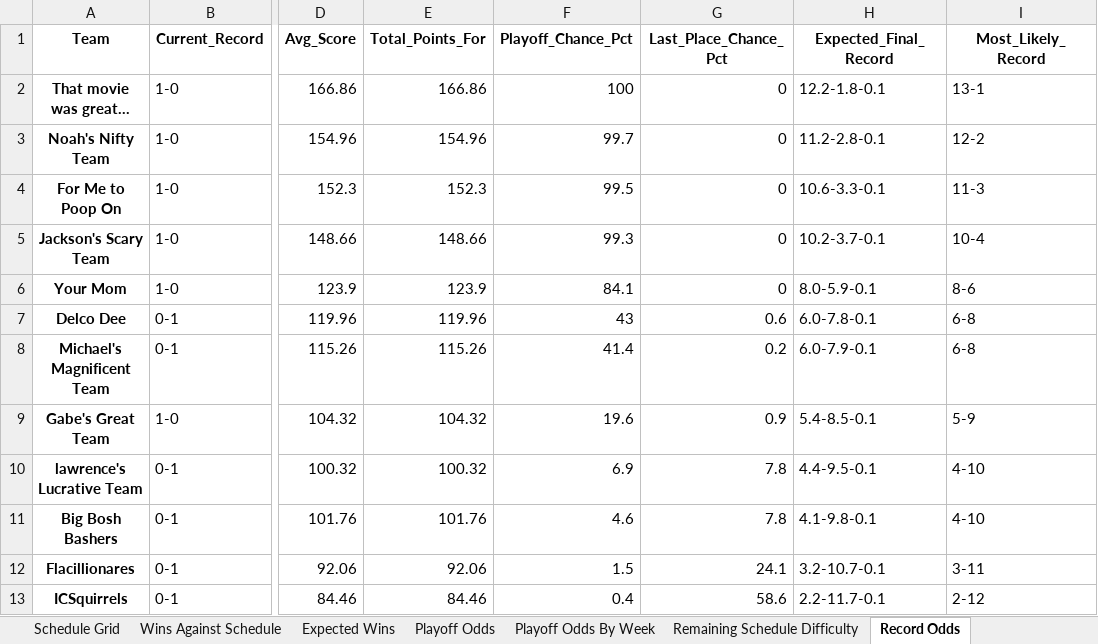
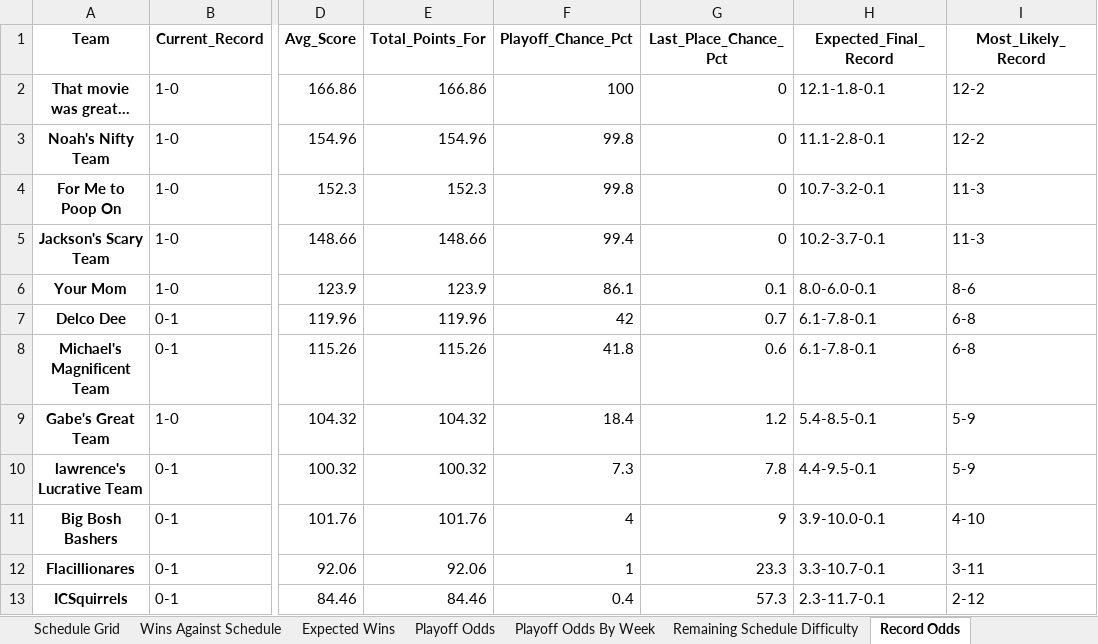
Before and after one commit to LouieR3/FantasyFootballApp, an Excel workbook: data/leagues/2026 Family League 2026.xlsx, sheet Record Odds, drawn as a sheet; only a part is shown, gaps mark what is left out; values as stored, in another font and other column widths than the file's, no borders; the diff names each change by its address in the sheet, - before the commit and + after, or states it on an @@ line.

```diff
--- a/data/leagues/2026 Family League 2026.xlsx (sheet Record Odds)
+++ b/data/leagues/2026 Family League 2026.xlsx (sheet Record Odds)
-H2 (Expected_Final_Record): 12.2-1.8-0.1
+H2 (Expected_Final_Record): 12.1-1.8-0.1
-I2 (Most_Likely_Record): 13-1
+I2 (Most_Likely_Record): 12-2
-F3 (Playoff_Chance_Pct): 99.7
+F3 (Playoff_Chance_Pct): 99.8
-H3 (Expected_Final_Record): 11.2-2.8-0.1
+H3 (Expected_Final_Record): 11.1-2.8-0.1
-F4 (Playoff_Chance_Pct): 99.5
+F4 (Playoff_Chance_Pct): 99.8
-H4 (Expected_Final_Record): 10.6-3.3-0.1
+H4 (Expected_Final_Record): 10.7-3.2-0.1
-F5 (Playoff_Chance_Pct): 99.3
+F5 (Playoff_Chance_Pct): 99.4
-I5 (Most_Likely_Record): 10-4
+I5 (Most_Likely_Record): 11-3
-F6 (Playoff_Chance_Pct): 84.1
+F6 (Playoff_Chance_Pct): 86.1
-G6 (Last_Place_Chance_Pct): 0
+G6 (Last_Place_Chance_Pct): 0.1
-H6 (Expected_Final_Record): 8.0-5.9-0.1
+H6 (Expected_Final_Record): 8.0-6.0-0.1
-F7 (Playoff_Chance_Pct): 43
+F7 (Playoff_Chance_Pct): 42
-G7 (Last_Place_Chance_Pct): 0.6
+G7 (Last_Place_Chance_Pct): 0.7
-H7 (Expected_Final_Record): 6.0-7.8-0.1
+H7 (Expected_Final_Record): 6.1-7.8-0.1
-F8 (Playoff_Chance_Pct): 41.4
+F8 (Playoff_Chance_Pct): 41.8
-G8 (Last_Place_Chance_Pct): 0.2
+G8 (Last_Place_Chance_Pct): 0.6
-H8 (Expected_Final_Record): 6.0-7.9-0.1
+H8 (Expected_Final_Record): 6.1-7.8-0.1
-F9 (Playoff_Chance_Pct): 19.6
+F9 (Playoff_Chance_Pct): 18.4
-G9 (Last_Place_Chance_Pct): 0.9
+G9 (Last_Place_Chance_Pct): 1.2
-F10 (Playoff_Chance_Pct): 6.9
+F10 (Playoff_Chance_Pct): 7.3
-I10 (Most_Likely_Record): 4-10
+I10 (Most_Likely_Record): 5-9
-F11 (Playoff_Chance_Pct): 4.6
+F11 (Playoff_Chance_Pct): 4
-G11 (Last_Place_Chance_Pct): 7.8
+G11 (Last_Place_Chance_Pct): 9
-H11 (Expected_Final_Record): 4.1-9.8-0.1
+H11 (Expected_Final_Record): 3.9-10.0-0.1
-F12 (Playoff_Chance_Pct): 1.5
+F12 (Playoff_Chance_Pct): 1
-G12 (Last_Place_Chance_Pct): 24.1
+G12 (Last_Place_Chance_Pct): 23.3
-H12 (Expected_Final_Record): 3.2-10.7-0.1
+H12 (Expected_Final_Record): 3.3-10.7-0.1
-G13 (Last_Place_Chance_Pct): 58.6
+G13 (Last_Place_Chance_Pct): 57.3
-H13 (Expected_Final_Record): 2.2-11.7-0.1
+H13 (Expected_Final_Record): 2.3-11.7-0.1
```
Also changed, not shown: sheet Playoff Odds, sheet Playoff Odds By Week, 5 other files.
